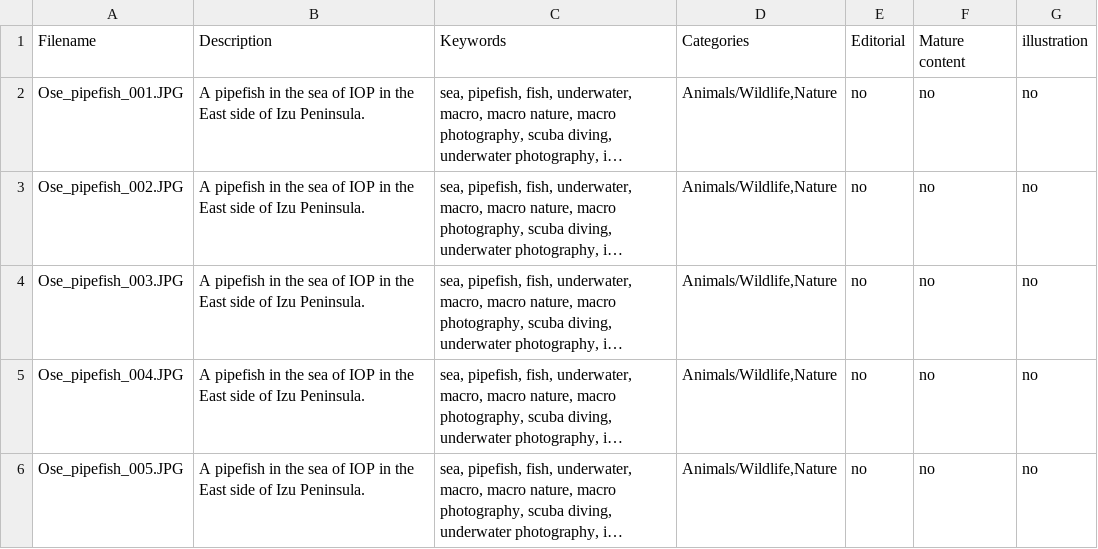
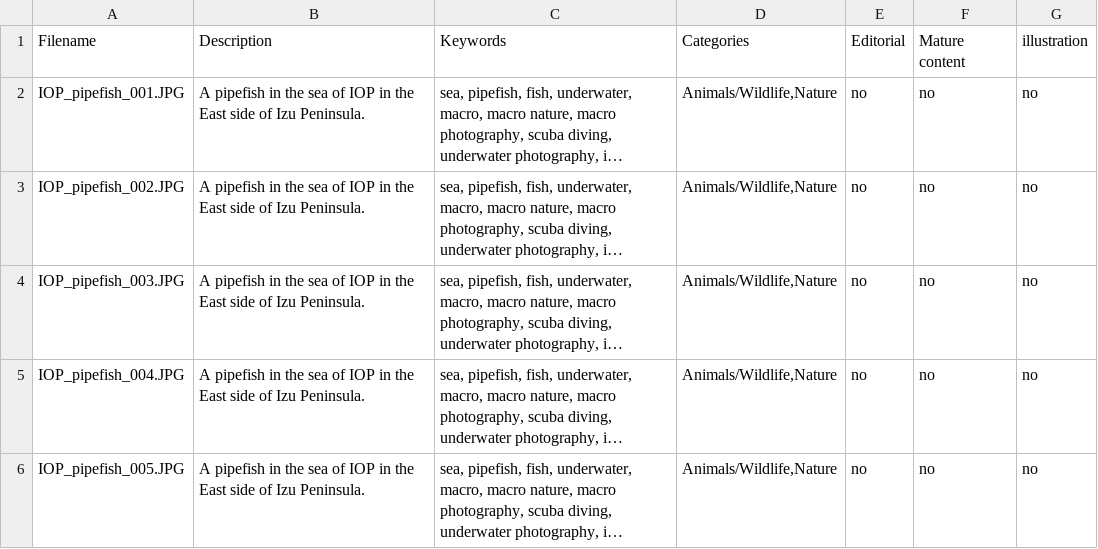
Before and after one commit to Esperna/diving, a CSV file: IOP/shutter/pipefish/IOP_pipefish_template.csv, drawn as a sheet; long unchanged cells end in …; the diff names each change by its address in the sheet, - before the commit and + after, or states it on an @@ line.

```diff
--- a/IOP/shutter/pipefish/IOP_pipefish_template.csv
+++ b/IOP/shutter/pipefish/IOP_pipefish_template.csv
-A2: Ose_pipefish_001.JPG
+A2: IOP_pipefish_001.JPG
-A3: Ose_pipefish_002.JPG
+A3: IOP_pipefish_002.JPG
-A4: Ose_pipefish_003.JPG
+A4: IOP_pipefish_003.JPG
-A5: Ose_pipefish_004.JPG
+A5: IOP_pipefish_004.JPG
-A6: Ose_pipefish_005.JPG
+A6: IOP_pipefish_005.JPG
```
Also changed, not shown: IOP/shutter/macrofish/IOP_macrofish_template.csv.
